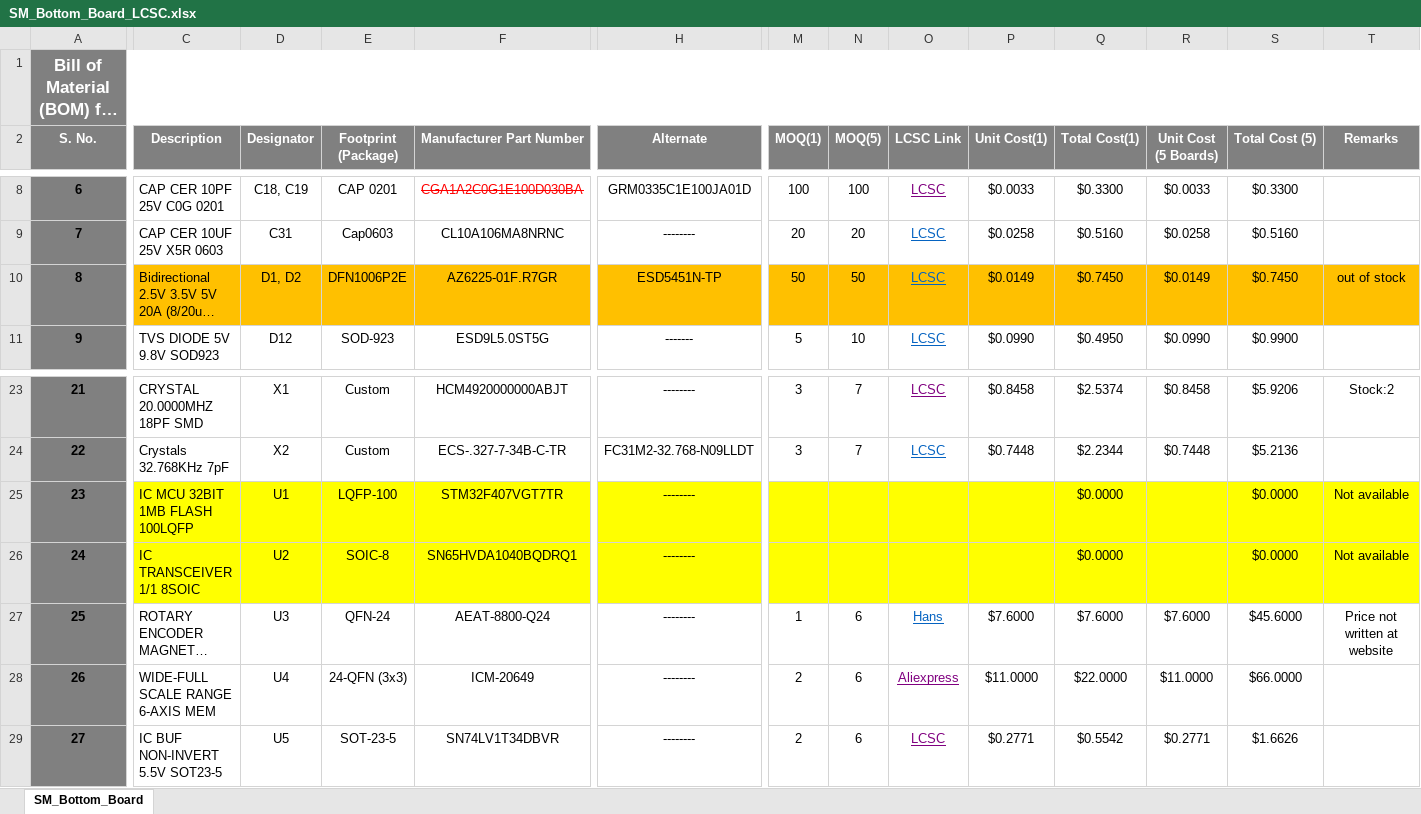
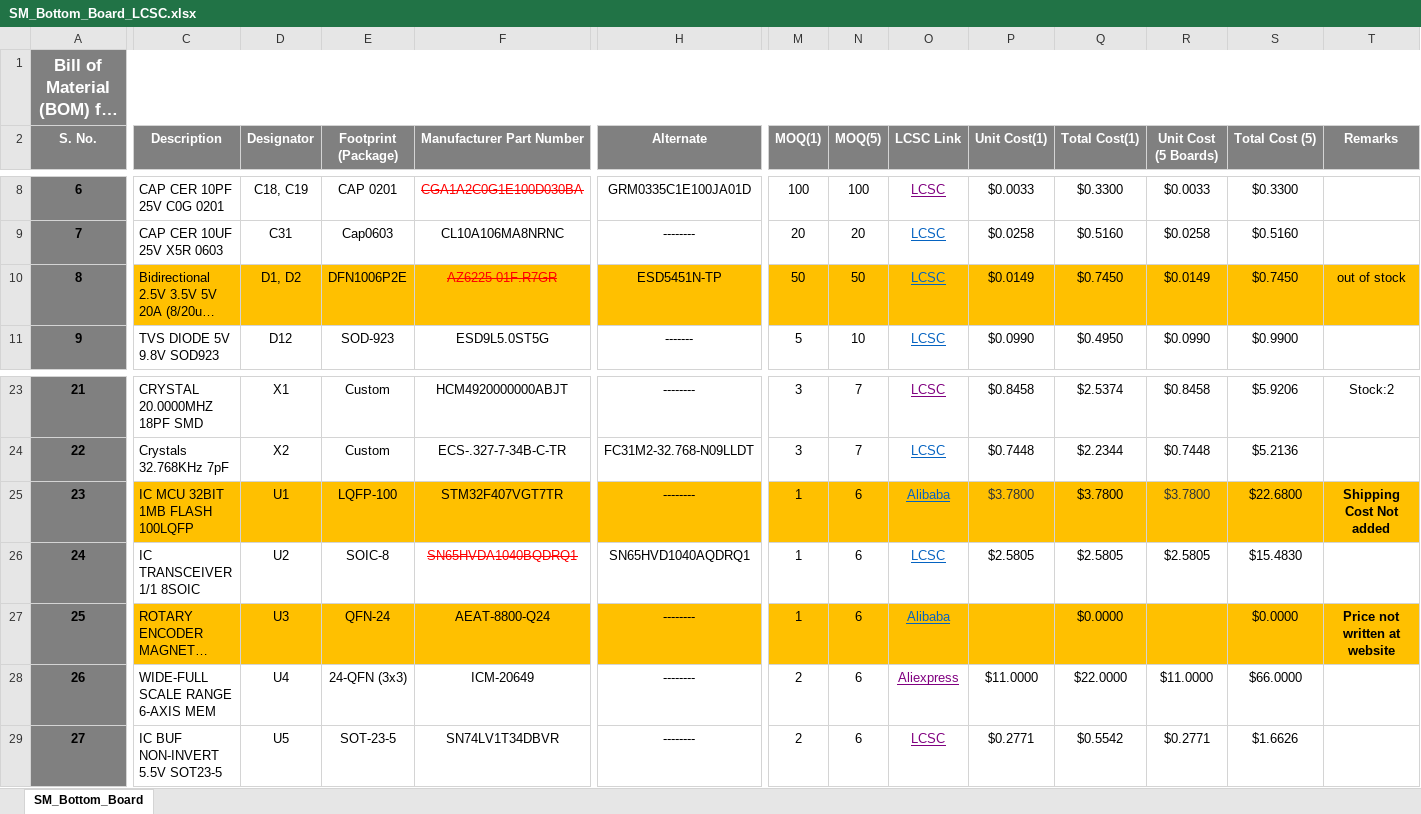
Before and after one commit to eSpark-Backup/colebenson-smartmotors, an Excel workbook: Deliverables/SM_Bottom Board/_BOM/SM_Bottom_Board_LCSC.xlsx, sheet SM_Bottom_Board, drawn as a sheet; only a part is shown, gaps mark what is left out; long unchanged cells end in …; values as stored, in another font and other column widths than the file's, no borders; conditional formats not drawn; the diff covers the shown part only; the diff names each change by its address in the sheet, - before the commit and + after, or states it on an @@ line.

```diff
--- a/Deliverables/SM_Bottom Board/_BOM/SM_Bottom_Board_LCSC.xlsx (sheet SM_Bottom_Board)
+++ b/Deliverables/SM_Bottom Board/_BOM/SM_Bottom_Board_LCSC.xlsx (sheet SM_Bottom_Board)
@@ F10 strikethrough: off → on, text colour: black → #FF0000 @@
-C25:T25 fill: #FFFF00
+C25:T25 fill: #FFC000
-M25:M26 (MOQ(1)): (empty)
+M25:M26 (MOQ(1)): 1
-N25:N26 (MOQ(5)): (empty)
+N25:N26 (MOQ(5)): 6
-O25 (LCSC Link): (empty)
+O25 (LCSC Link): Alibaba
-P25 (Unit Cost(1)): (empty)
+P25 (Unit Cost(1)): $3.7800
-Q25 (Total Cost(1)): $0.0000
+Q25 (Total Cost(1)): $3.7800
-R25 (Unit Cost (5 Boards)): (empty)
+R25 (Unit Cost (5 Boards)): $3.7800
-S25 (Total Cost (5)): $0.0000
+S25 (Total Cost (5)): $22.6800
-T25 (Remarks): Not available
+T25 (Remarks): Shipping Cost Not added
-T25 bold: off
+T25 bold: on
-C26:T26 fill: #FFFF00
+C26:T26 fill: none
@@ F26 strikethrough: off → on, text colour: black → #FF0000 @@
-H26 (Alternate): --------
+H26 (Alternate): SN65HVD1040AQDRQ1
-O26 (LCSC Link): (empty)
+O26 (LCSC Link): LCSC
-P26 (Unit Cost(1)): (empty)
+P26 (Unit Cost(1)): $2.5805
-Q26 (Total Cost(1)): $0.0000
+Q26 (Total Cost(1)): $2.5805
-R26 (Unit Cost (5 Boards)): (empty)
+R26 (Unit Cost (5 Boards)): $2.5805
-S26 (Total Cost (5)): $0.0000
+S26 (Total Cost (5)): $15.4830
-T26 (Remarks): Not available
+T26 (Remarks): (empty)
-C27:T27 fill: none
+C27:T27 fill: #FFC000
-O27 (LCSC Link): Hans
+O27 (LCSC Link): Alibaba
-P27 (Unit Cost(1)): $7.6000
+P27 (Unit Cost(1)): (empty)
-Q27 (Total Cost(1)): $7.6000
+Q27 (Total Cost(1)): $0.0000
-R27 (Unit Cost (5 Boards)): $7.6000
+R27 (Unit Cost (5 Boards)): (empty)
-S27 (Total Cost (5)): $45.6000
+S27 (Total Cost (5)): $0.0000
-T27 bold: off
+T27 bold: on
```
Also changed, not shown: 1 added row, 2 removed rows, 7 edited cells, cell formats, merged cells and row numbers in column A elsewhere in this sheet, formulas that keep their value, Deliverables/SM_Bottom Board/_BOM/Altium_Generated_BOM.xlsx, 14 other files.
